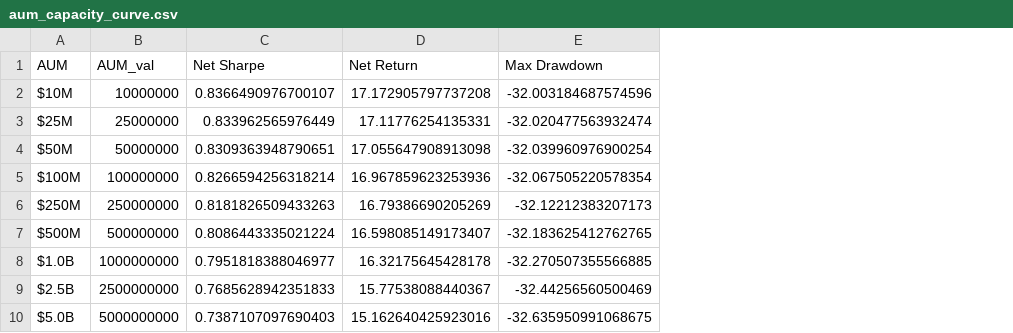
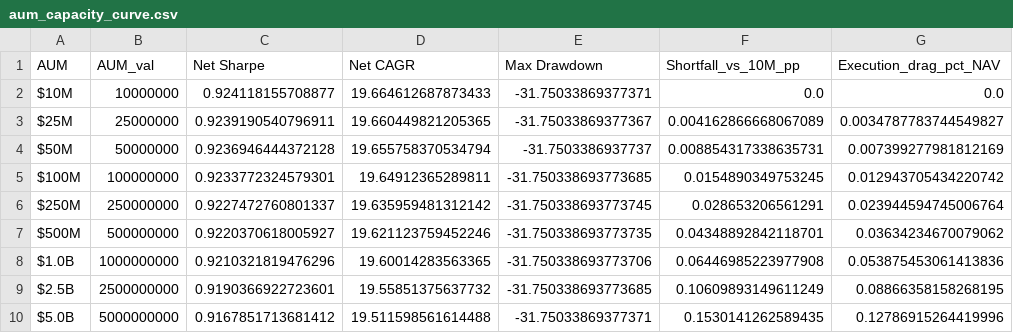
Before and after one commit to atishayj2202/Intelligent-Computing-Portfolio-Optimization, a CSV file: results/aum_capacity_curve.csv, drawn as a sheet; removed rows and columns are numbered as before the commit, all else as after; the diff names each change by its address in the sheet, - before the commit and + after, or states it on an @@ line.

```diff
--- a/results/aum_capacity_curve.csv
+++ b/results/aum_capacity_curve.csv
-column D (Net Return), rows 2-10: 17.172905797737208 | 17.11776254135331 | 17.055647908913098 | 16.967859623253936 | 16.79386690205269 | 16.598085149173407 | 16.32175645428178 | 15.77538088440367 | 15.162640425923016
+column D (Net CAGR), rows 2-10: 19.664612687873433 | 19.660449821205365 | 19.655758370534794 | 19.64912365289811 | 19.635959481312142 | 19.621123759452246 | 19.60014283563365 | 19.55851375637732 | 19.511598561614488
+column F (Shortfall_vs_10M_pp), rows 2-10: 0.0 | 0.004162866668067089 | 0.008854317338635731 | 0.0154890349753245 | 0.028653206561291 | 0.04348892842118701 | 0.06446985223977908 | 0.10609893149611249 | 0.1530141262589435
+column G (Execution_drag_pct_NAV), rows 2-10: 0.0 | 0.0034787783744549827 | 0.007399277981812169 | 0.012943705434220742 | 0.023944594745006764 | 0.03634234670079062 | 0.053875453061413836 | 0.08866358158268195 | 0.12786915264419996
-C2 (Net Sharpe): 0.8366490976700107
+C2 (Net Sharpe): 0.924118155708877
-E2 (Max Drawdown): -32.003184687574596
+E2 (Max Drawdown): -31.75033869377371
-C3 (Net Sharpe): 0.833962565976449
+C3 (Net Sharpe): 0.9239190540796911
-E3 (Max Drawdown): -32.020477563932474
+E3 (Max Drawdown): -31.75033869377367
-C4 (Net Sharpe): 0.8309363948790651
+C4 (Net Sharpe): 0.9236946444372128
-E4 (Max Drawdown): -32.039960976900254
+E4 (Max Drawdown): -31.7503386937737
-C5 (Net Sharpe): 0.8266594256318214
+C5 (Net Sharpe): 0.9233772324579301
-E5 (Max Drawdown): -32.067505220578354
+E5 (Max Drawdown): -31.750338693773685
-C6 (Net Sharpe): 0.8181826509433263
+C6 (Net Sharpe): 0.9227472760801337
-E6 (Max Drawdown): -32.12212383207173
+E6 (Max Drawdown): -31.750338693773745
-C7 (Net Sharpe): 0.8086443335021224
+C7 (Net Sharpe): 0.9220370618005927
-E7 (Max Drawdown): -32.183625412762765
+E7 (Max Drawdown): -31.750338693773735
-C8 (Net Sharpe): 0.7951818388046977
+C8 (Net Sharpe): 0.9210321819476296
-E8 (Max Drawdown): -32.270507355566885
+E8 (Max Drawdown): -31.750338693773706
-C9 (Net Sharpe): 0.7685628942351833
+C9 (Net Sharpe): 0.9190366922723601
-E9 (Max Drawdown): -32.44256560500469
+E9 (Max Drawdown): -31.750338693773685
-C10 (Net Sharpe): 0.7387107097690403
+C10 (Net Sharpe): 0.9167851713681412
-E10 (Max Drawdown): -32.635950991068675
+E10 (Max Drawdown): -31.75033869377371
```
Also changed, not shown: results/ablation_study_results.csv, results/master_walk_forward_chained.csv, 49 other files.
